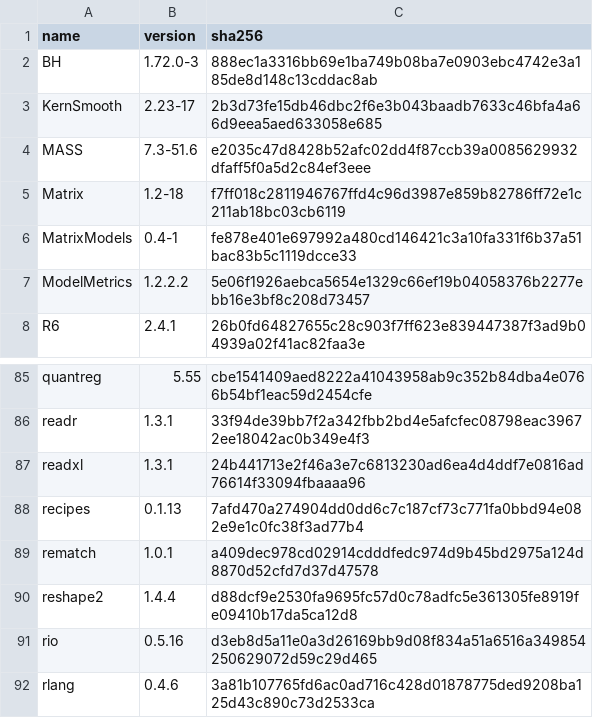
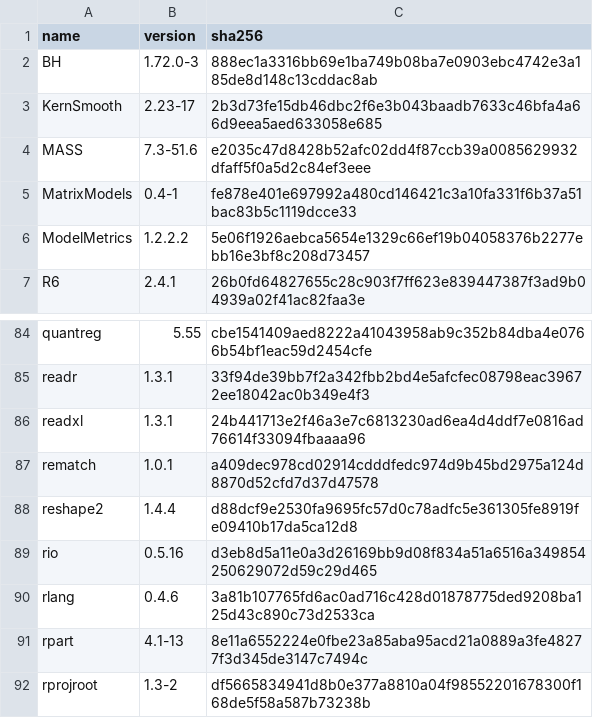
Before and after one commit to sophieball/toxicity-detector, a CSV file: r_packages.csv, drawn as a sheet; only a part is shown, gaps mark what is left out; the shorter side is filled out with more unchanged rows; the diff names each change by its address in the sheet, - before the commit and + after, or states it on an @@ line.

Commit message:
r checksum

```diff
--- a/r_packages.csv
+++ b/r_packages.csv
-row 5: Matrix | 1.2-18 | f7ff018c2811946767ffd4c96d3987e859b82786ff72e1c211ab18bc03cb6119
-row 88: recipes | 0.1.13 | 7afd470a274904dd0dd6c7c187cf73c771fa0bbd94e082e9e1c0fc38f3ad77b4
```
